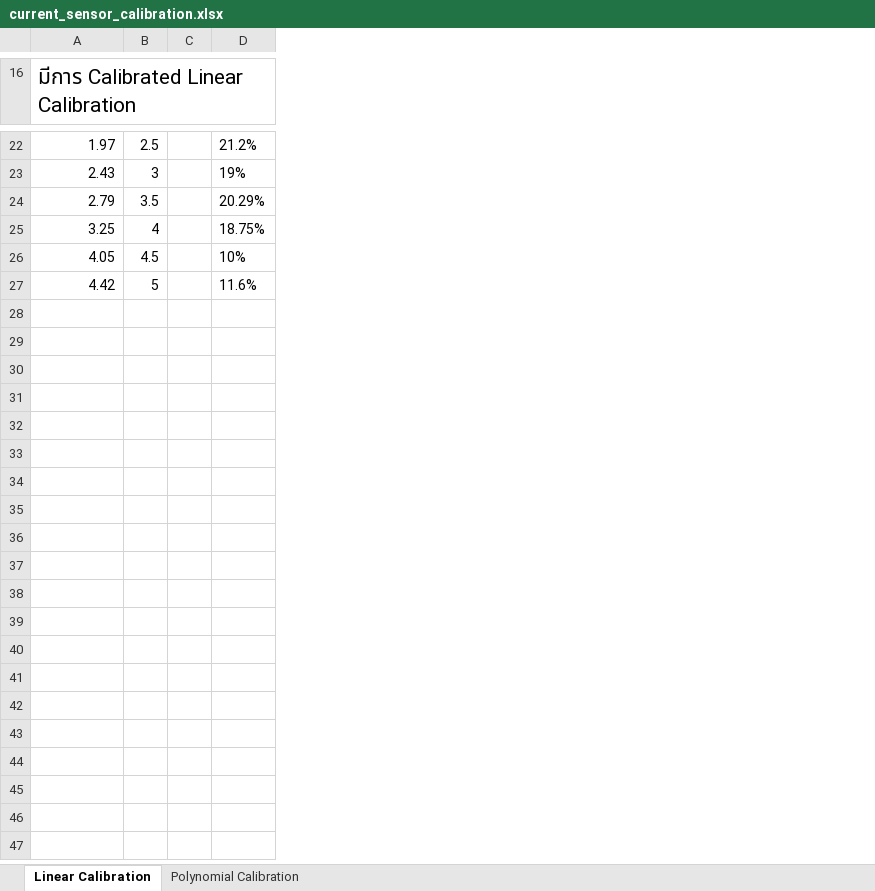
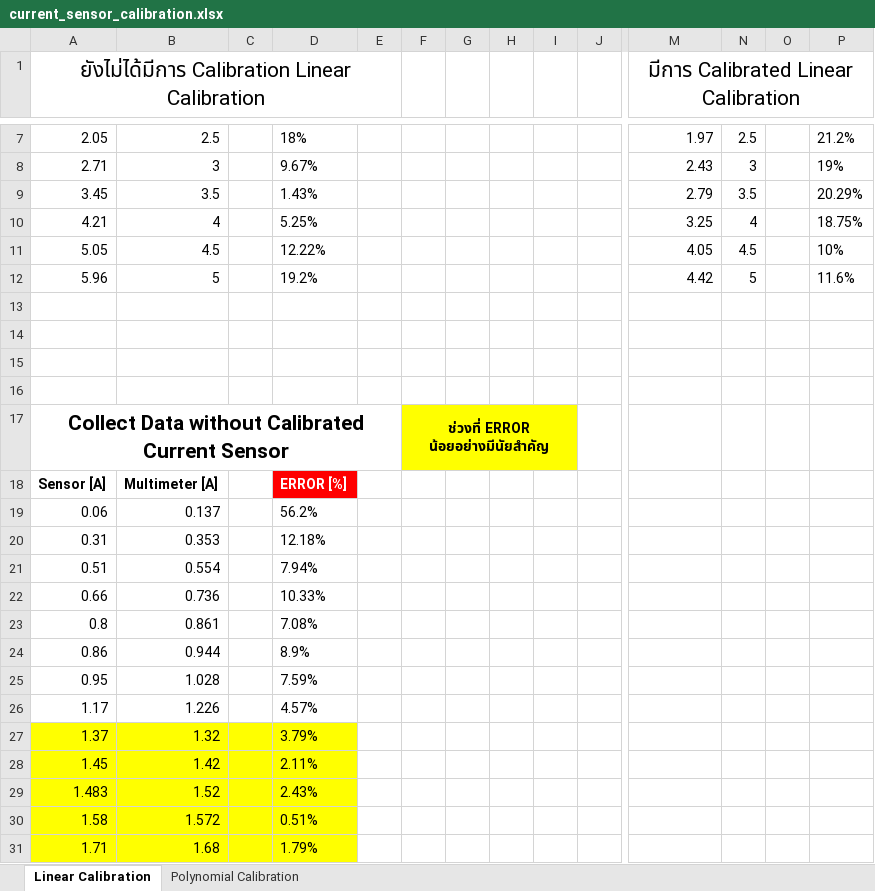
Before and after one commit to ohm-arthakorn/cyber_physical_system_and_sensor, an Excel workbook: current_sensor/current_sensor_calibration.xlsx, sheet Linear Calibration, drawn as a sheet; only a part is shown, gaps mark what is left out; values as stored, in another font and other column widths than the file's, no borders; charts and pictures not drawn; addresses are those after the commit; rows hold the shown columns only; the diff covers the shown part only; the diff names each change by its address in the sheet, - before the commit and + after, or states it on an @@ line.

Commit message:
release version 1.0.0 update all sensor can use.

```diff
--- a/current_sensor/current_sensor_calibration.xlsx (sheet Linear Calibration)
+++ b/current_sensor/current_sensor_calibration.xlsx (sheet Linear Calibration)
+column A, row 1: ยังไม่ได้มีการ Calibration Linear Calibration; rows 7-12: 2.05 | 2.71 | 3.45 | 4.21 | 5.05 | 5.96
+column B, rows 7-12: 2.5 | 3 | 3.5 | 4 | 4.5 | 5
+column C, empty
+column D, rows 7-12: 18% | 9.67% | 1.43% | 5.25% | 12.22% | 19.2%
+column E, empty
+column F, empty
+column G, empty
+column H, empty
+column I, empty
+column J, empty
-M1 alignment: left
+M1 alignment: center
+M1:P1 merged
+row 13: (empty)
+row 14: (empty)
+row 15: (empty)
+row 16: (empty)
+row 17: Collect Data without Calibrated Current Sensor |  |  |  |  | ช่วงที่ ERROR น้อยอย่างมีนัยสำคัญ
+row 18: Sensor [A] | Multimeter [A] |  | ERROR [%]
+row 19: 0.06 | 0.137 |  | 56.2%
+row 20: 0.31 | 0.353 |  | 12.18%
+row 21: 0.51 | 0.554 |  | 7.94%
+row 22: 0.66 | 0.736 |  | 10.33%
+row 23: 0.8 | 0.861 |  | 7.08%
+row 24: 0.86 | 0.944 |  | 8.9%
+row 25: 0.95 | 1.028 |  | 7.59%
+row 26: 1.17 | 1.226 |  | 4.57%
+row 27: 1.37 | 1.32 |  | 3.79%
+row 28: 1.45 | 1.42 |  | 2.11%
+row 29: 1.483 | 1.52 |  | 2.43%
+row 30: 1.58 | 1.572 |  | 0.51%
+row 31: 1.71 | 1.68 |  | 1.79%
```
Also changed, not shown: 46 added rows, 15 removed rows and 2 added columns elsewhere in this sheet, sheet Polynomial Calibration, formulas that keep their value, charts or pictures, full_waterproof_temperature_sensor/full_waterproof_temperature_sensor_calibration.xlsx, 6 other files.
